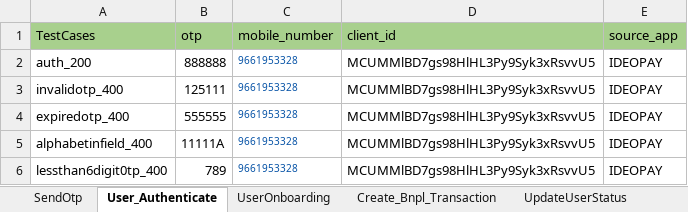
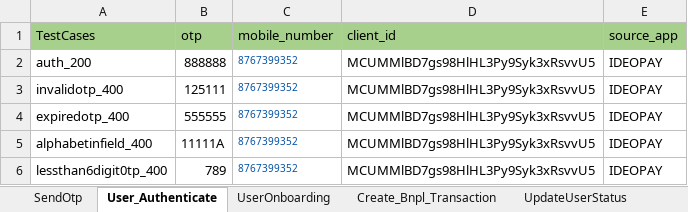
Before and after one commit to Yashwanth-2000/RingAPI_Modified, an Excel workbook: src/main/java/com/Datasheet/RingPayAPI_TestData_stage.xlsx, sheet User_Authenticate, drawn as a sheet; values as stored, in another font and other column widths than the file's, no borders; the diff names each change by its address in the sheet, - before the commit and + after, or states it on an @@ line.

```diff
--- a/src/main/java/com/Datasheet/RingPayAPI_TestData_stage.xlsx (sheet User_Authenticate)
+++ b/src/main/java/com/Datasheet/RingPayAPI_TestData_stage.xlsx (sheet User_Authenticate)
-C2:C6 (mobile_number): 9661953328
+C2:C6 (mobile_number): 8767399352
```
Also changed, not shown: sheet RegisterUser, sheet Txn_Initiate, sheet Current_Spend, sheet Validate, sheet Notify, sheet UpdateUser, 6 more sheets, 48 other files.
